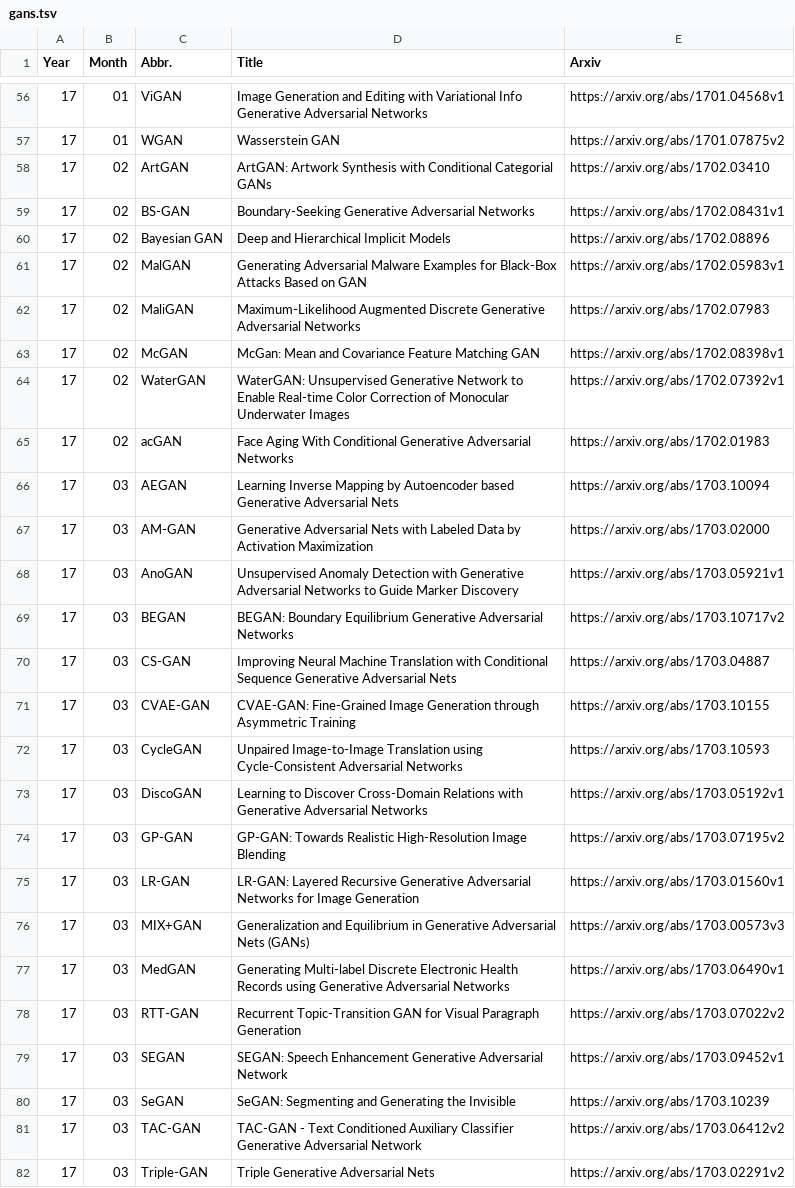
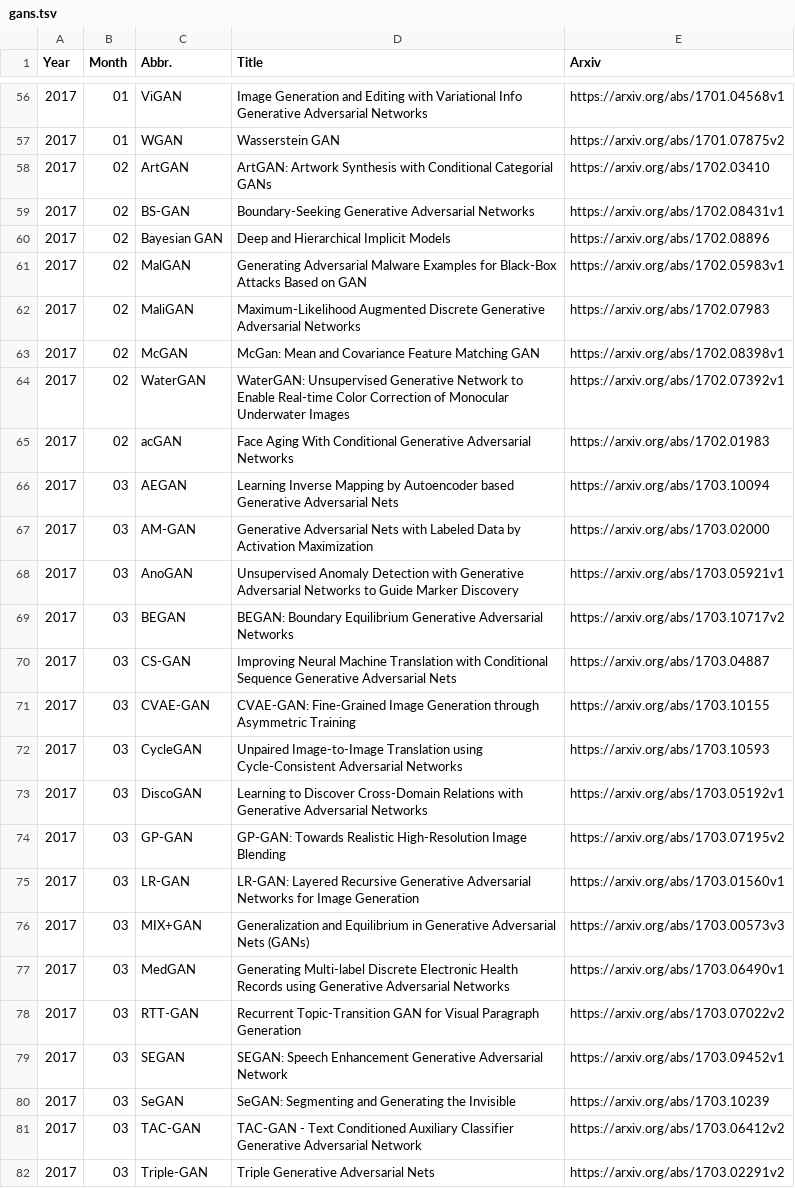
Before and after one commit to hindupuravinash/the-gan-zoo, a TSV file: gans.tsv, drawn as a sheet; only a part is shown, gaps mark what is left out; the diff covers the shown part only; the diff names each change by its address in the sheet, - before the commit and + after, or states it on an @@ line.

Commit message:
add 20 before year numbers for better searching

```diff
--- a/gans.tsv
+++ b/gans.tsv
-A56:A82 (Year): 17
+A56:A82 (Year): 2017
```
Also changed, not shown: 70 edited cells elsewhere in this file.
